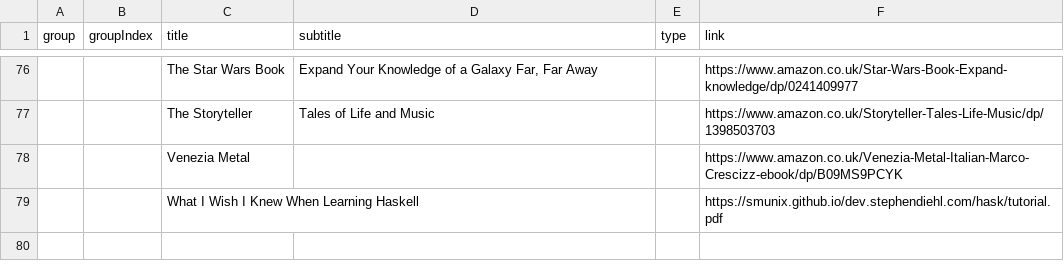
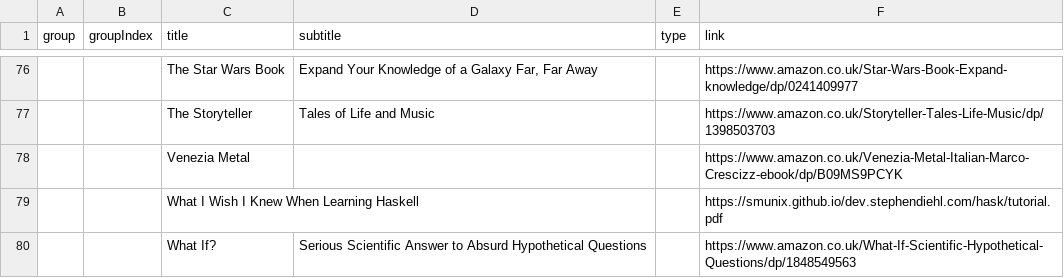
Before and after one commit to benkio/benkio.github.io, a CSV file: data/books.csv, drawn as a sheet; only a part is shown, gaps mark what is left out; the diff names each change by its address in the sheet, - before the commit and + after, or states it on an @@ line.

```diff
--- a/data/books.csv
+++ b/data/books.csv
+row 80:  |  | What If? | Serious Scientific Answer to Absurd Hypothetical Questions |  | https://www.amazon.co.uk/What-If-Scientific-Hypothetical-Questions/dp/1848549563
```
Also changed, not shown: data/wantedBooks.csv, 1 other file.
